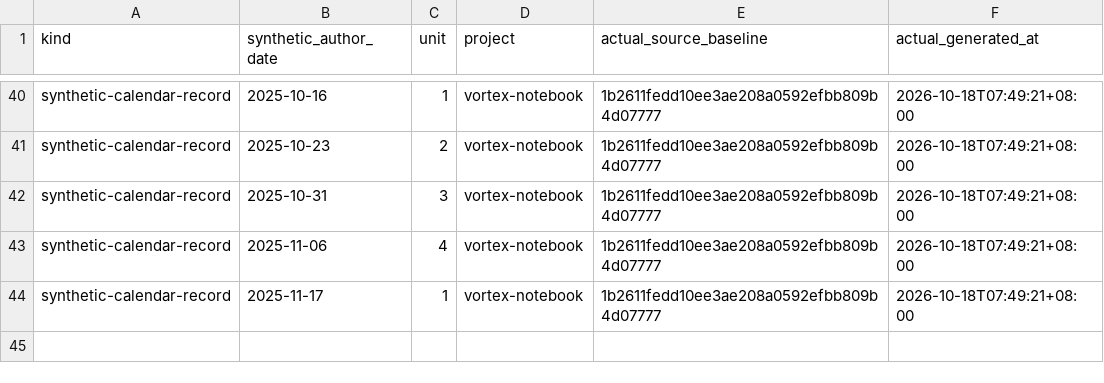
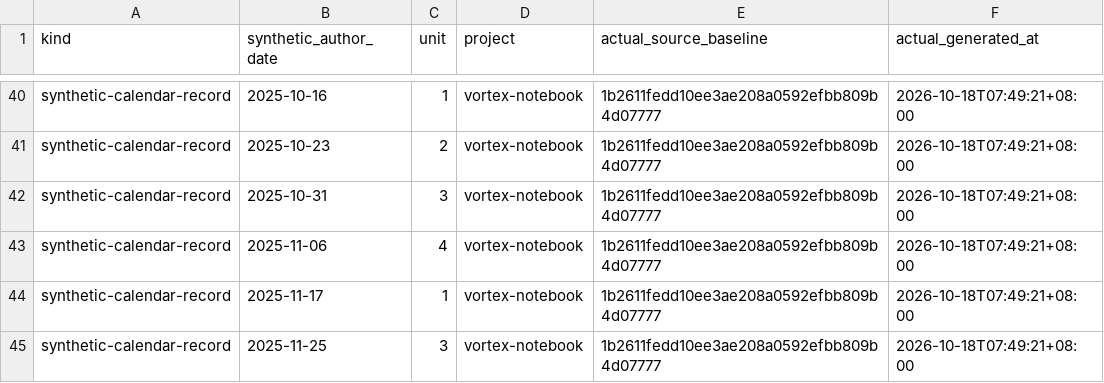
Before and after one commit to Khalil-Work/vortex-notebook, a CSV file: docs/calendar-records-2024-2026.csv, drawn as a sheet; only a part is shown, gaps mark what is left out.

Commit message:
docs: synthetic calendar record 2025-11-25 unit 3
Documentation calendar reconstruction generated on 2026-10-18. Historical author dates do not date source development.

```diff
--- a/docs/calendar-records-2024-2026.csv
+++ b/docs/calendar-records-2024-2026.csv
@@ -44 +44,2 @@ synthetic-calendar-record,2025-11-06,4,vortex-notebook,1b2611fedd10ee3ae208a0592
 synthetic-calendar-record,2025-11-17,1,vortex-notebook,1b2611fedd10ee3ae208a0592efbb809b4d07777,2026-10-18T07:49:21+08:00
+synthetic-calendar-record,2025-11-25,3,vortex-notebook,1b2611fedd10ee3ae208a0592efbb809b4d07777,2026-10-18T07:49:21+08:00
```
